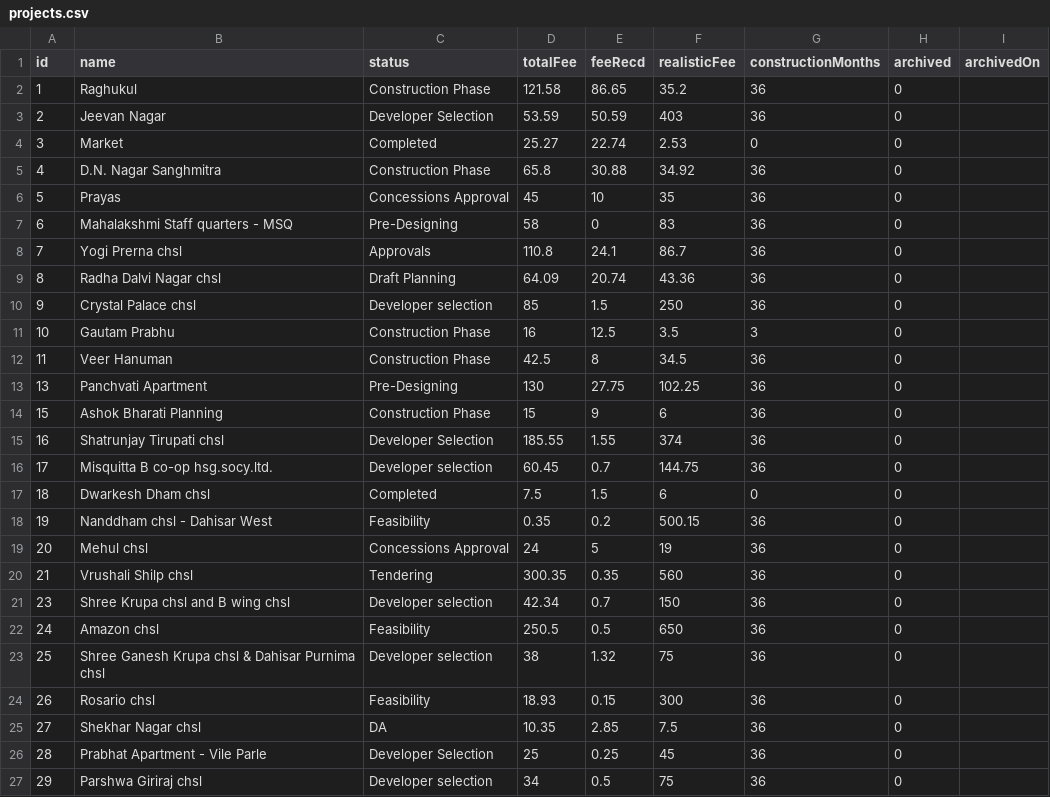
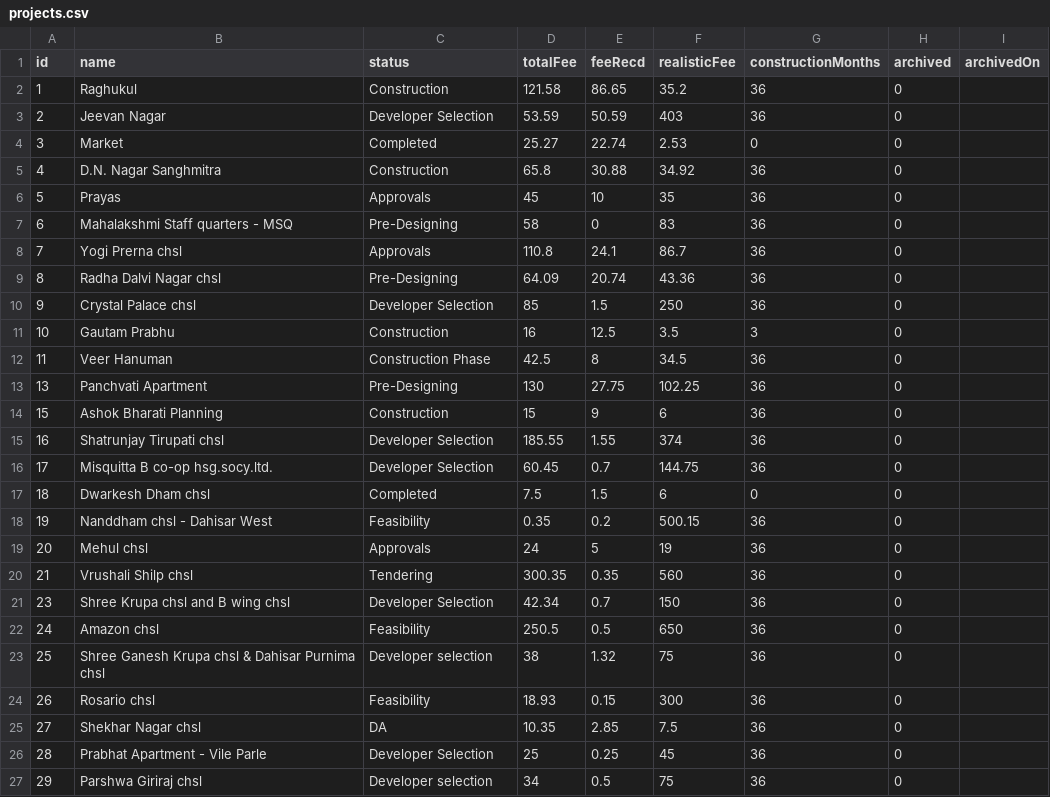
Before and after one commit to architectbharat-png/ABS-Project-Dashboard, a CSV file: projects.csv, drawn as a sheet; only a part is shown; the diff covers the shown part only.

Commit message:
Auto-sync from ABS Project Priority Dashboard

```diff
--- a/projects.csv
+++ b/projects.csv
@@ -1,22 +1,22 @@
 id,name,status,totalFee,feeRecd,realisticFee,constructionMonths,archived,archivedOn
-1,"Raghukul","Construction Phase",121.58,86.65,35.2,36,0,
+1,"Raghukul","Construction",121.58,86.65,35.2,36,0,
 2,"Jeevan Nagar","Developer Selection",53.59,50.59,403,36,0,
 3,"Market","Completed",25.27,22.74,2.53,0,0,
-4,"D.N. Nagar Sanghmitra","Construction Phase",65.8,30.88,34.92,36,0,
-5,"Prayas","Concessions Approval",45,10,35,36,0,
+4,"D.N. Nagar Sanghmitra","Construction",65.8,30.88,34.92,36,0,
+5,"Prayas","Approvals",45,10,35,36,0,
 6,"Mahalakshmi Staff quarters - MSQ","Pre-Designing",58,0,83,36,0,
 7,"Yogi Prerna chsl","Approvals",110.8,24.1,86.7,36,0,
-8,"Radha Dalvi Nagar chsl","Draft Planning",64.09,20.74,43.36,36,0,
-9,"Crystal Palace chsl","Developer selection",85,1.5,250,36,0,
-10,"Gautam Prabhu","Construction Phase",16,12.5,3.5,3,0,
+8,"Radha Dalvi Nagar chsl","Pre-Designing",64.09,20.74,43.36,36,0,
+9,"Crystal Palace chsl","Developer Selection",85,1.5,250,36,0,
+10,"Gautam Prabhu","Construction",16,12.5,3.5,3,0,
 11,"Veer Hanuman","Construction Phase",42.5,8,34.5,36,0,
 13,"Panchvati Apartment","Pre-Designing",130,27.75,102.25,36,0,
-15,"Ashok Bharati Planning","Construction Phase",15,9,6,36,0,
+15,"Ashok Bharati Planning","Construction",15,9,6,36,0,
 16,"Shatrunjay Tirupati chsl","Developer Selection",185.55,1.55,374,36,0,
-17,"Misquitta B co-op hsg.socy.ltd.","Developer selection",60.45,0.7,144.75,36,0,
+17,"Misquitta B co-op hsg.socy.ltd.","Developer Selection",60.45,0.7,144.75,36,0,
 18,"Dwarkesh Dham chsl","Completed",7.5,1.5,6,0,0,
 19,"Nanddham chsl - Dahisar West","Feasibility",0.35,0.2,500.15,36,0,
-20,"Mehul chsl","Concessions Approval",24,5,19,36,0,
+20,"Mehul chsl","Approvals",24,5,19,36,0,
 21,"Vrushali Shilp chsl","Tendering",300.35,0.35,560,36,0,
-23,"Shree Krupa chsl and B wing chsl","Developer selection",42.34,0.7,150,36,0,
+23,"Shree Krupa chsl and B wing chsl","Developer Selection",42.34,0.7,150,36,0,
 24,"Amazon chsl","Feasibility",250.5,0.5,650,36,0,
```
Also changed, not shown: 4 edited cells elsewhere in this file.
